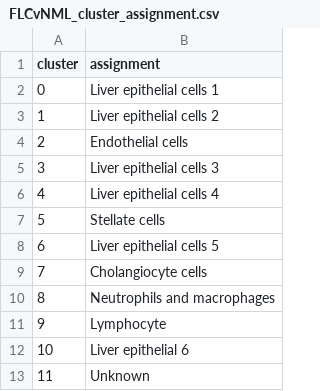
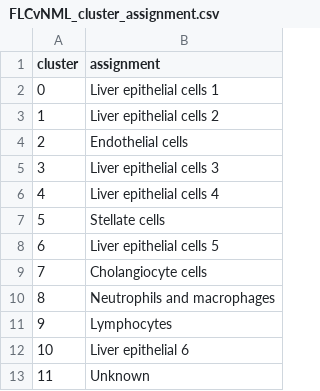
Before and after one commit to ARFarghli/2023_FLC_snRNA_Khasayer, a CSV file: revisedDataset/cell_type_assignment/FLCvNML_cluster_assignment.csv, drawn as a sheet.

Commit message:
changed Lymphocytes name

```diff
--- a/revisedDataset/cell_type_assignment/FLCvNML_cluster_assignment.csv
+++ b/revisedDataset/cell_type_assignment/FLCvNML_cluster_assignment.csv
@@ -10,3 +10,3 @@
 8,Neutrophils and macrophages
-9,Lymphocyte
+9,Lymphocytes
 10,Liver epithelial 6
```
